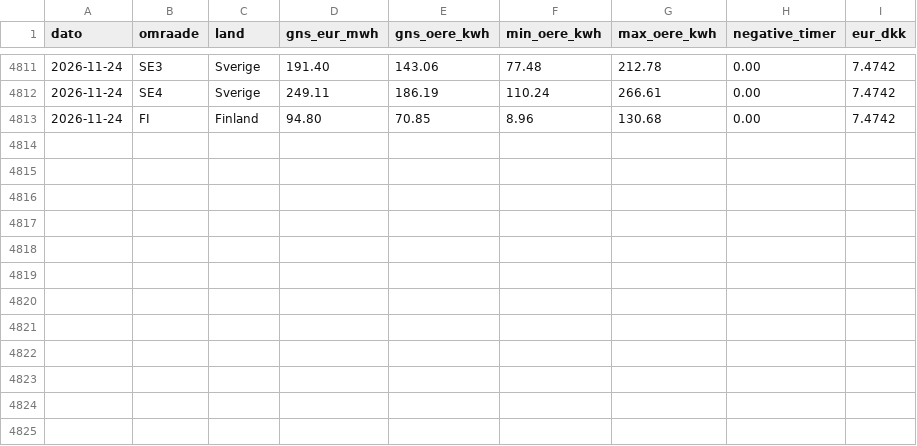
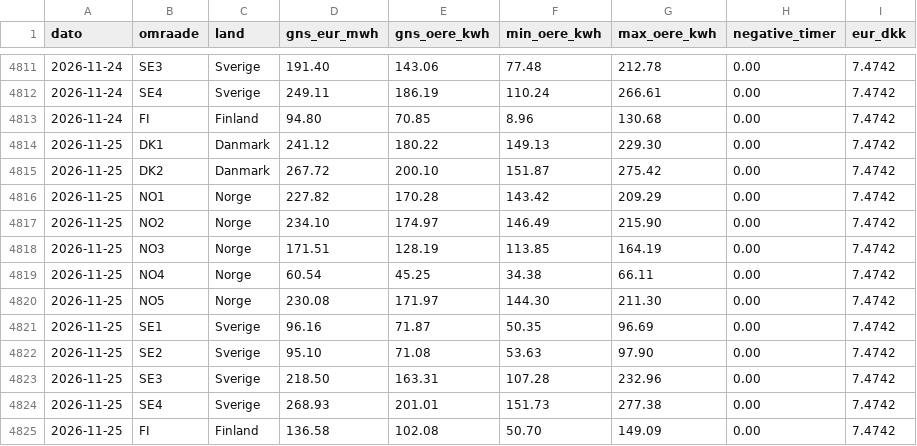
Before and after one commit to fortrin/nordisk-energimarked, a CSV file: data/spot_daglig.csv, drawn as a sheet; only a part is shown, gaps mark what is left out; the diff names each change by its address in the sheet, - before the commit and + after, or states it on an @@ line.

```diff
--- a/data/spot_daglig.csv
+++ b/data/spot_daglig.csv
+row 4814: 2026-11-25 | DK1 | Danmark | 241.12 | 180.22 | 149.13 | 229.30 | 0.00 | 7.4742
+row 4815: 2026-11-25 | DK2 | Danmark | 267.72 | 200.10 | 151.87 | 275.42 | 0.00 | 7.4742
+row 4816: 2026-11-25 | NO1 | Norge | 227.82 | 170.28 | 143.42 | 209.29 | 0.00 | 7.4742
+row 4817: 2026-11-25 | NO2 | Norge | 234.10 | 174.97 | 146.49 | 215.90 | 0.00 | 7.4742
+row 4818: 2026-11-25 | NO3 | Norge | 171.51 | 128.19 | 113.85 | 164.19 | 0.00 | 7.4742
+row 4819: 2026-11-25 | NO4 | Norge | 60.54 | 45.25 | 34.38 | 66.11 | 0.00 | 7.4742
+row 4820: 2026-11-25 | NO5 | Norge | 230.08 | 171.97 | 144.30 | 211.30 | 0.00 | 7.4742
+row 4821: 2026-11-25 | SE1 | Sverige | 96.16 | 71.87 | 50.35 | 96.69 | 0.00 | 7.4742
+row 4822: 2026-11-25 | SE2 | Sverige | 95.10 | 71.08 | 53.63 | 97.90 | 0.00 | 7.4742
+row 4823: 2026-11-25 | SE3 | Sverige | 218.50 | 163.31 | 107.28 | 232.96 | 0.00 | 7.4742
+row 4824: 2026-11-25 | SE4 | Sverige | 268.93 | 201.01 | 151.73 | 277.38 | 0.00 | 7.4742
+row 4825: 2026-11-25 | FI | Finland | 136.58 | 102.08 | 50.70 | 149.09 | 0.00 | 7.4742
```
Also changed, not shown: data/spot_maaned.csv, data/spot_profil_daglig.csv, 2 other files.
